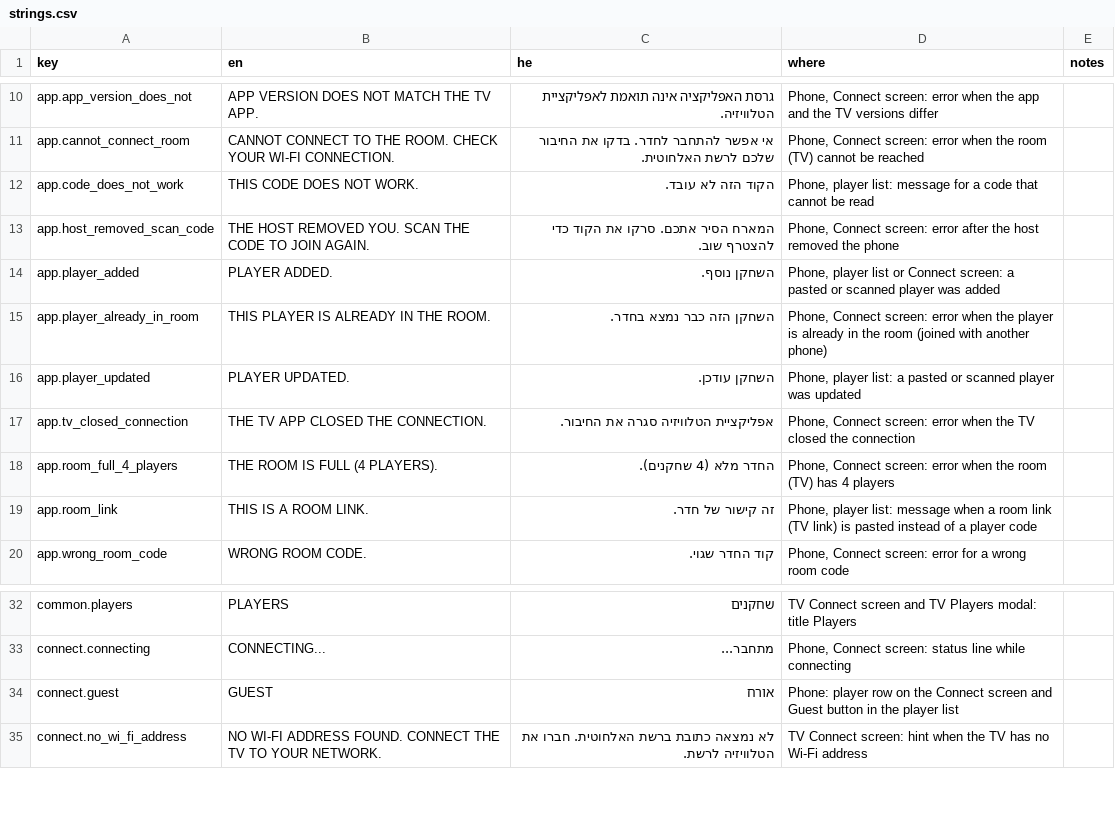
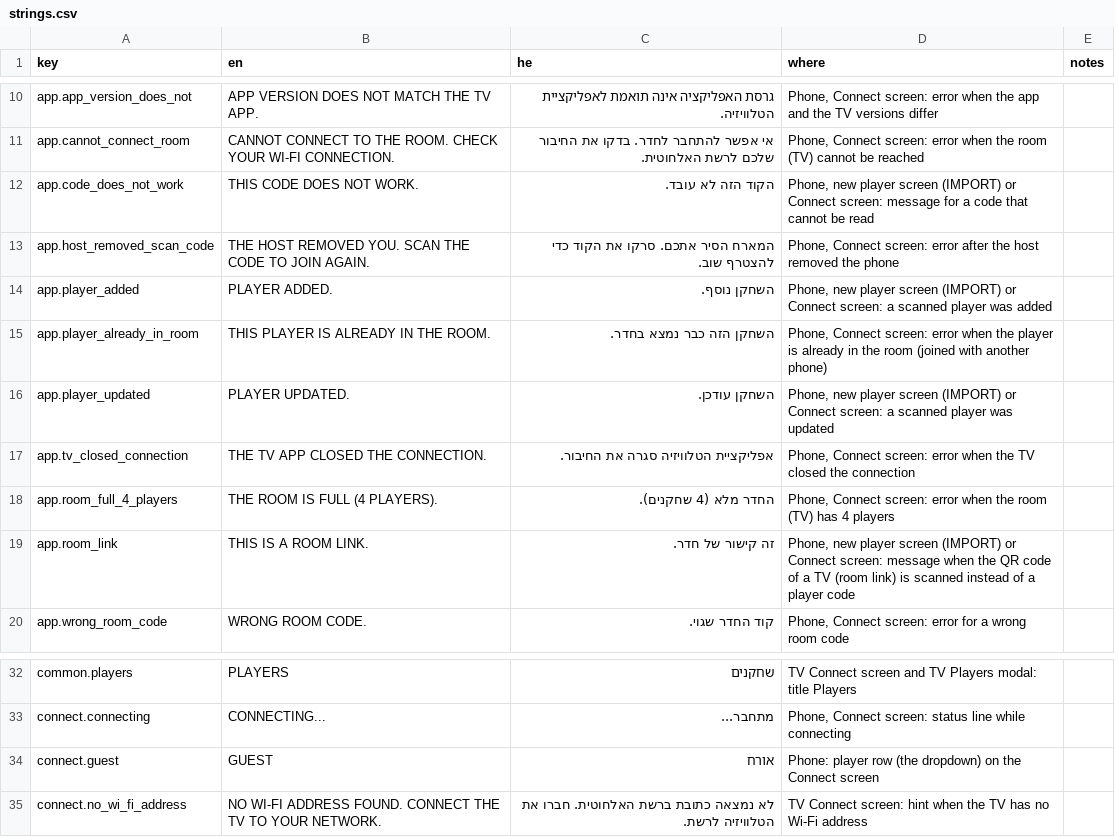
Before and after one commit to alonzo86/remote-play, a CSV file: assets/lang/strings.csv, drawn as a sheet; only a part is shown, gaps mark what is left out.

```diff
--- a/assets/lang/strings.csv
+++ b/assets/lang/strings.csv
@@ -11,10 +11,10 @@ app.app_version_does_not,APP VERSION DOES NOT MATCH THE TV APP.,גרסת האפ
 app.cannot_connect_room,CANNOT CONNECT TO THE ROOM. CHECK YOUR WI-FI CONNECTION.,אי אפשר להתחבר לחדר. בדקו את החיבור שלכם לרשת האלחוטית.,"Phone, Connect screen: error when the room (TV) cannot be reached",
-app.code_does_not_work,THIS CODE DOES NOT WORK.,הקוד הזה לא עובד.,"Phone, player list: message for a code that cannot be read",
+app.code_does_not_work,THIS CODE DOES NOT WORK.,הקוד הזה לא עובד.,"Phone, new player screen (IMPORT) or Connect screen: message for a code that cannot be read",
 app.host_removed_scan_code,THE HOST REMOVED YOU. SCAN THE CODE TO JOIN AGAIN.,המארח הסיר אתכם. סרקו את הקוד כדי להצטרף שוב.,"Phone, Connect screen: error after the host removed the phone",
-app.player_added,PLAYER ADDED.,השחקן נוסף.,"Phone, player list or Connect screen: a pasted or scanned player was added",
+app.player_added,PLAYER ADDED.,השחקן נוסף.,"Phone, new player screen (IMPORT) or Connect screen: a scanned player was added",
 app.player_already_in_room,THIS PLAYER IS ALREADY IN THE ROOM.,השחקן הזה כבר נמצא בחדר.,"Phone, Connect screen: error when the player is already in the room (joined with another phone)",
-app.player_updated,PLAYER UPDATED.,השחקן עודכן.,"Phone, player list: a pasted or scanned player was updated",
+app.player_updated,PLAYER UPDATED.,השחקן עודכן.,"Phone, new player screen (IMPORT) or Connect screen: a scanned player was updated",
 app.tv_closed_connection,THE TV APP CLOSED THE CONNECTION.,אפליקציית הטלוויזיה סגרה את החיבור.,"Phone, Connect screen: error when the TV closed the connection",
 app.room_full_4_players,THE ROOM IS FULL (4 PLAYERS).,החדר מלא (4 שחקנים).,"Phone, Connect screen: error when the room (TV) has 4 players",
-app.room_link,THIS IS A ROOM LINK.,זה קישור של חדר.,"Phone, player list: message when a room link (TV link) is pasted instead of a player code",
+app.room_link,THIS IS A ROOM LINK.,זה קישור של חדר.,"Phone, new player screen (IMPORT) or Connect screen: message when the QR code of a TV (room link) is scanned instead of a player code",
 app.wrong_room_code,WRONG ROOM CODE.,קוד החדר שגוי.,"Phone, Connect screen: error for a wrong room code",
@@ -33,3 +33,3 @@ common.players,PLAYERS,שחקנים,"TV Connect screen and TV Players modal: tit
 connect.connecting,CONNECTING...,מתחבר...,"Phone, Connect screen: status line while connecting",
-connect.guest,GUEST,אורח,Phone: player row on the Connect screen and Guest button in the player list,
+connect.guest,GUEST,אורח,Phone: player row (the dropdown) on the Connect screen,
 connect.no_wi_fi_address,NO WI-FI ADDRESS FOUND. CONNECT THE TV TO YOUR NETWORK.,לא נמצאה כתובת ברשת האלחוטית. חברו את הטלוויזיה לרשת.,TV Connect screen: hint when the TV has no Wi-Fi address,
```
Also changed, not shown: 2 other files.
